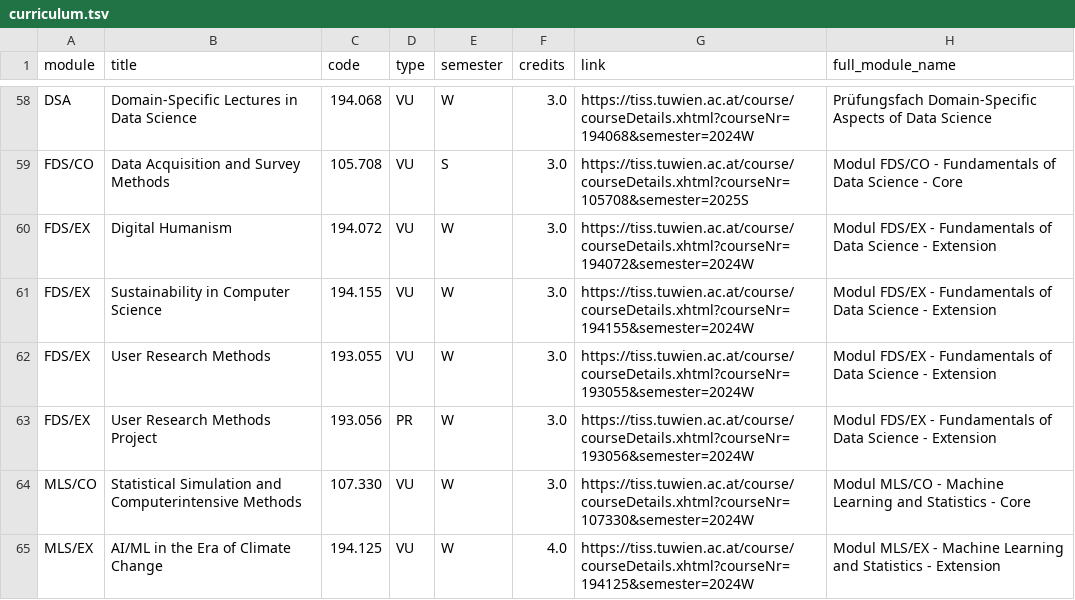
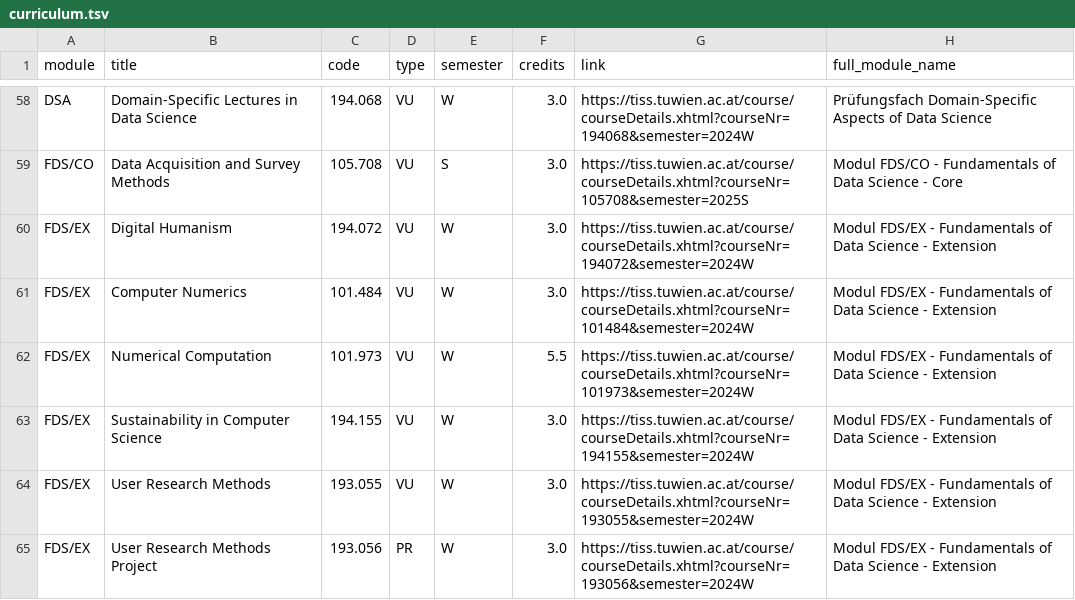
Before and after one commit to Emile-Jn/tiss-curriculum-scraper, a TSV file: curriculum.tsv, drawn as a sheet; only a part is shown, gaps mark what is left out; the shorter side is filled out with more unchanged rows; the diff names each change by its address in the sheet, - before the commit and + after, or states it on an @@ line.

```diff
--- a/curriculum.tsv
+++ b/curriculum.tsv
+row 61: FDS/EX | Computer Numerics | 101.484 | VU | W | 3.0 | https://tiss.tuwien.ac.at/course/courseDetails.xhtml?courseNr=101484&semester=2024W | Modul FDS/EX - Fundamentals of Data Science - Extension
+row 62: FDS/EX | Numerical Computation | 101.973 | VU | W | 5.5 | https://tiss.tuwien.ac.at/course/courseDetails.xhtml?courseNr=101973&semester=2024W | Modul FDS/EX - Fundamentals of Data Science - Extension
```
